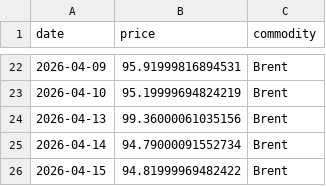
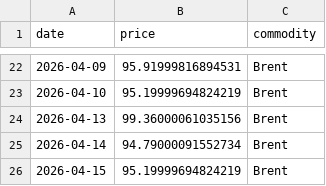
Before and after one commit to mcasrom/iran-osint-monitor, a CSV file: data/processed/iran_energy.csv, drawn as a sheet; only a part is shown, gaps mark what is left out.

```diff
--- a/data/processed/iran_energy.csv
+++ b/data/processed/iran_energy.csv
@@ -25,2 +25,2 @@ date,price,commodity
 2026-04-14,94.79000091552734,Brent
-2026-04-15,94.81999969482422,Brent
+2026-04-15,95.19999694824219,Brent
```
Also changed, not shown: data/processed/iran_keywords.csv, data/processed/iran_narratives.csv, 8 other files.
